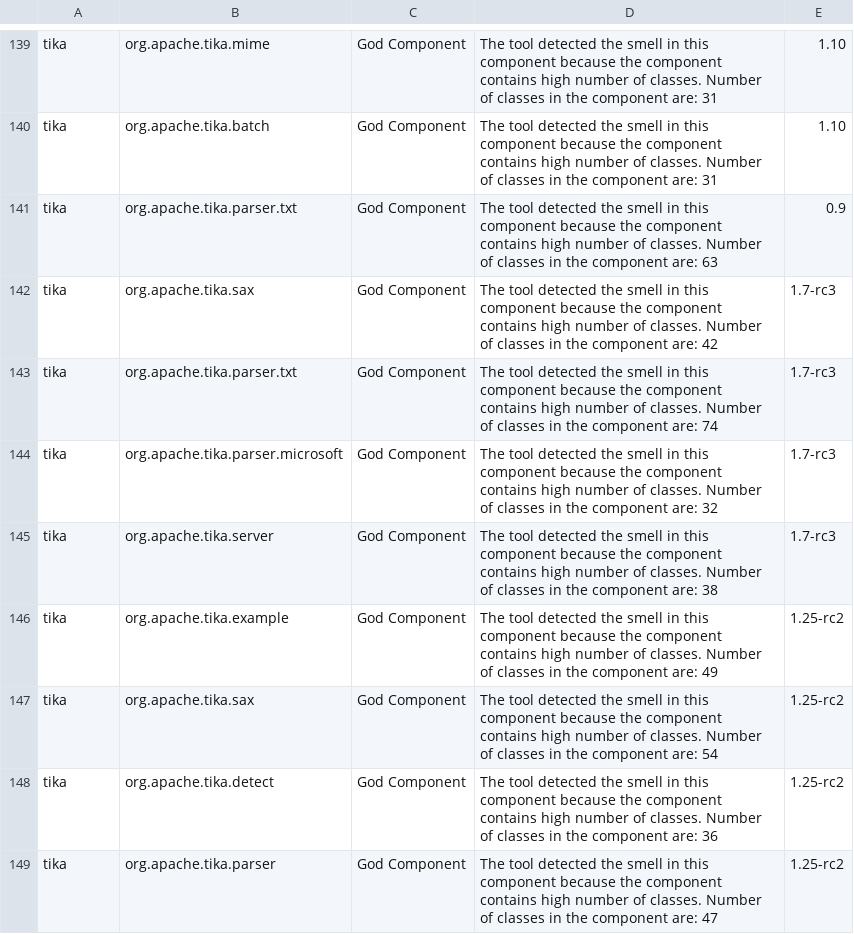
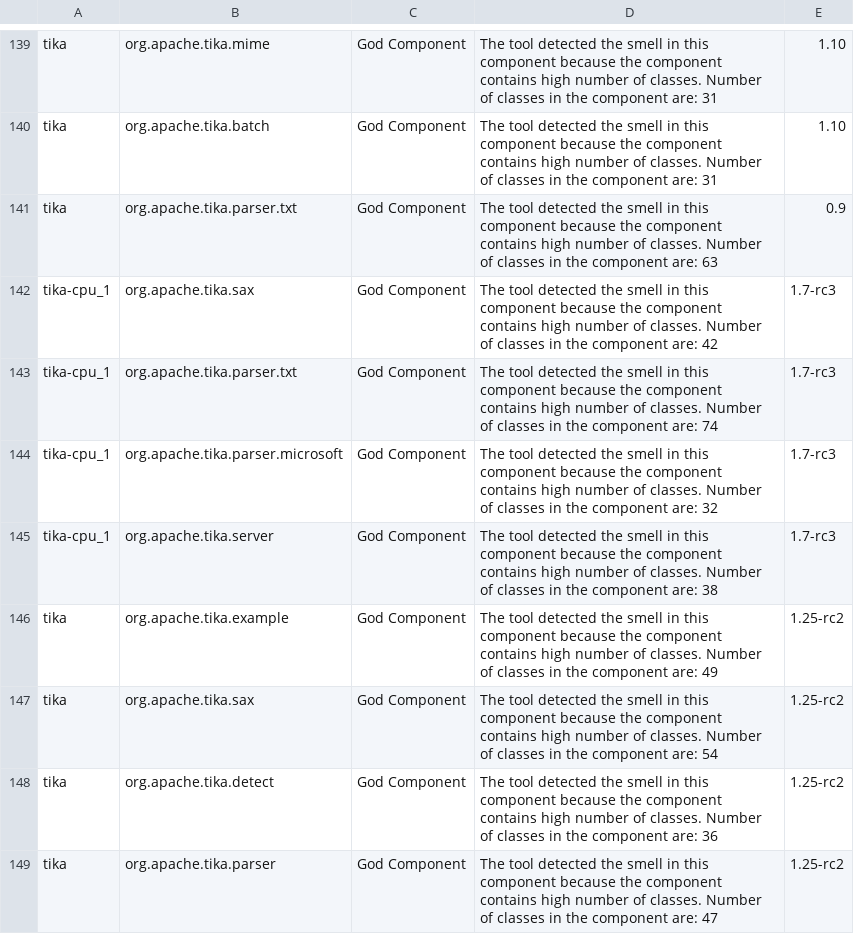
Before and after one commit to dunnkers/god-components, a CSV file: designite/all_reports.csv, drawn as a sheet; only a part is shown, gaps mark what is left out; the diff covers the shown part only.

```diff
--- a/designite/all_reports.csv
+++ b/designite/all_reports.csv
@@ -141,6 +141,6 @@ tika,org.apache.tika.batch,God Component,The tool detected the smell in this com
 tika,org.apache.tika.parser.txt,God Component,The tool detected the smell in this component because the component contains high number of classes. Number of classes in the component are: 63,0.9
-tika,org.apache.tika.sax,God Component,The tool detected the smell in this component because the component contains high number of classes. Number of classes in the component are: 42,1.7-rc3
-tika,org.apache.tika.parser.txt,God Component,The tool detected the smell in this component because the component contains high number of classes. Number of classes in the component are: 74,1.7-rc3
-tika,org.apache.tika.parser.microsoft,God Component,The tool detected the smell in this component because the component contains high number of classes. Number of classes in the component are: 32,1.7-rc3
-tika,org.apache.tika.server,God Component,The tool detected the smell in this component because the component contains high number of classes. Number of classes in the component are: 38,1.7-rc3
+tika-cpu_1,org.apache.tika.sax,God Component,The tool detected the smell in this component because the component contains high number of classes. Number of classes in the component are: 42,1.7-rc3
+tika-cpu_1,org.apache.tika.parser.txt,God Component,The tool detected the smell in this component because the component contains high number of classes. Number of classes in the component are: 74,1.7-rc3
+tika-cpu_1,org.apache.tika.parser.microsoft,God Component,The tool detected the smell in this component because the component contains high number of classes. Number of classes in the component are: 32,1.7-rc3
+tika-cpu_1,org.apache.tika.server,God Component,The tool detected the smell in this component because the component contains high number of classes. Number of classes in the component are: 38,1.7-rc3
 tika,org.apache.tika.example,God Component,The tool detected the smell in this component because the component contains high number of classes. Number of classes in the component are: 49,1.25-rc2
```
Also changed, not shown: 10 added rows and 14 edited cells elsewhere in this file, 2 other files.
